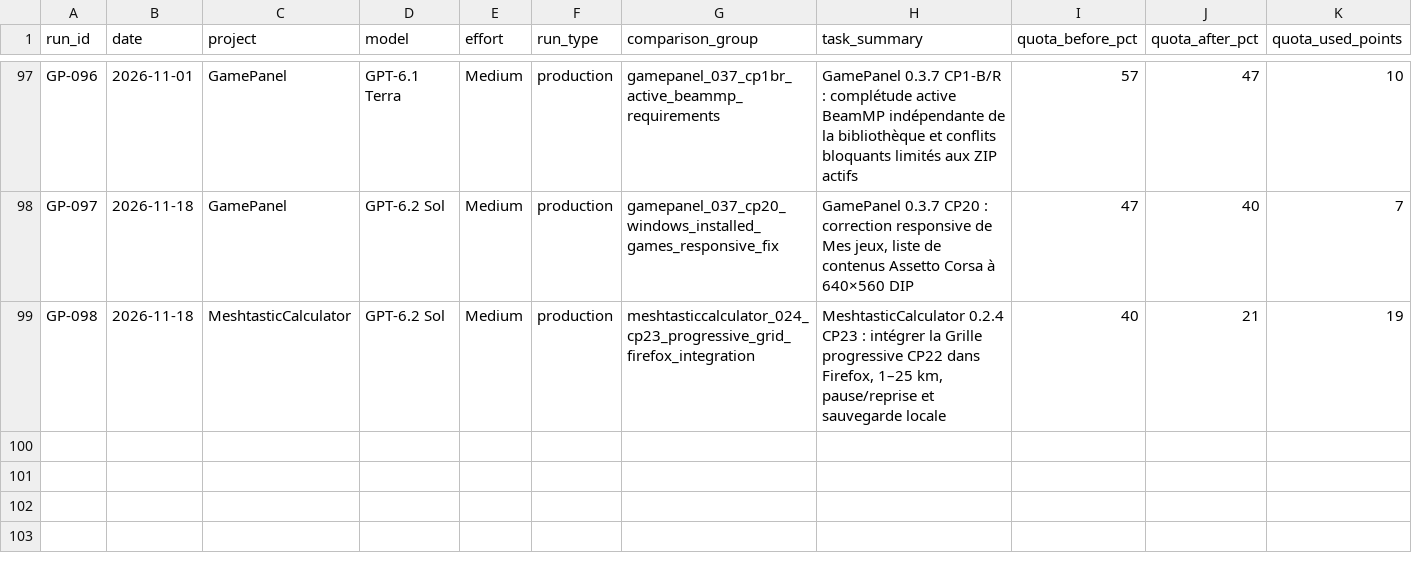
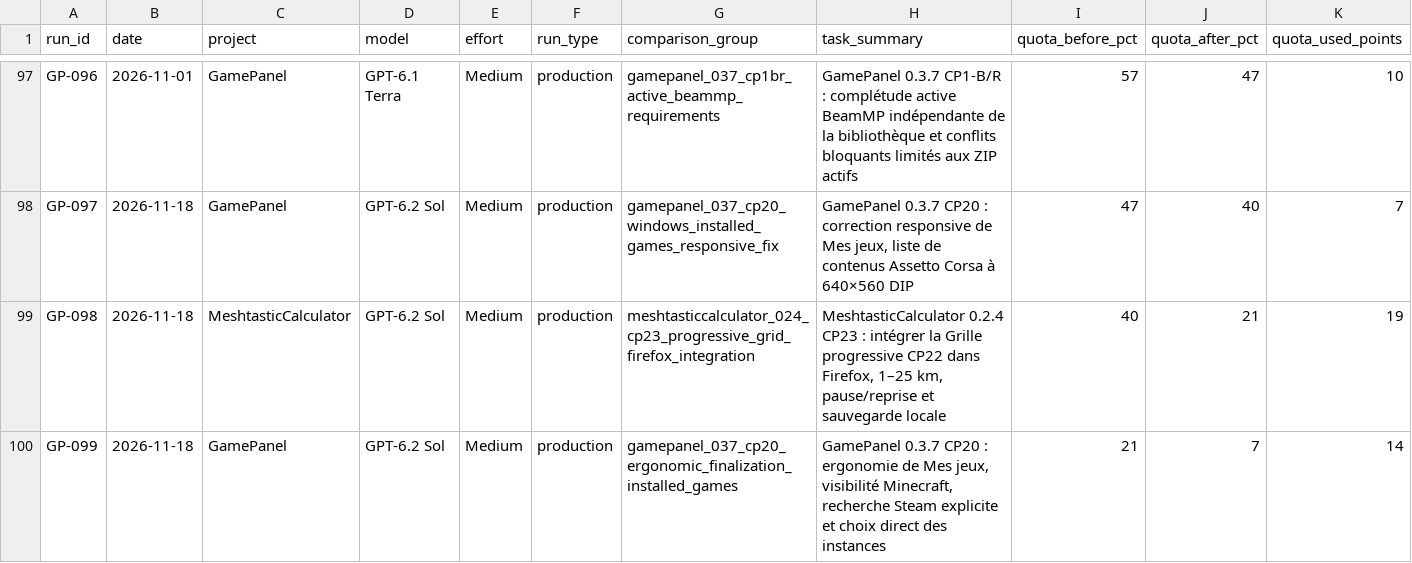
Before and after one commit to MrMekouil/GPT_Benchmarks, a CSV file: data/runs.csv, drawn as a sheet; only a part is shown, gaps mark what is left out; rows hold the shown columns only; the diff names each change by its address in the sheet, - before the commit and + after, or states it on an @@ line.

Commit message:
bench: add GP-099 Sol 6.2 CP20 ergonomics and update statistics

```diff
--- a/data/runs.csv
+++ b/data/runs.csv
+row 100: GP-099 | 2026-11-18 | GamePanel | GPT-6.2 Sol | Medium | production | gamepanel_037_cp20_ergonomic_finalization_installed_games | GamePanel 0.3.7 CP20 : ergonomie de Mes jeux, visibilité Minecraft, recherche Steam explicite et choix direct des instances | 21 | 7 | 14
```
Also changed, not shown: 5 other files.
